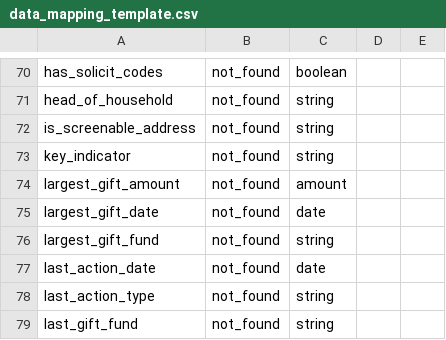
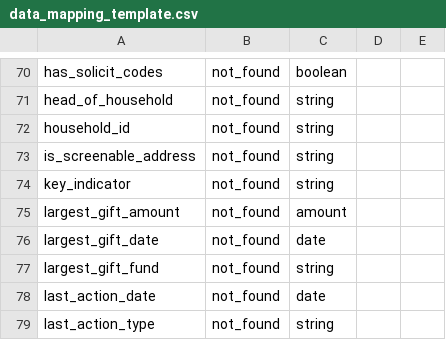
Before and after one commit to ccsfundraising/ccs_data_preprocessing, a CSV file: data_mapping_template.csv, drawn as a sheet; only a part is shown, gaps mark what is left out; the shorter side is filled out with more unchanged rows; the diff names each change by its address in the sheet, - before the commit and + after, or states it on an @@ line.

Commit message:
data_mapping_template: added household_id

```diff
--- a/data_mapping_template.csv
+++ b/data_mapping_template.csv
+row 72: household_id | not_found | string
```
